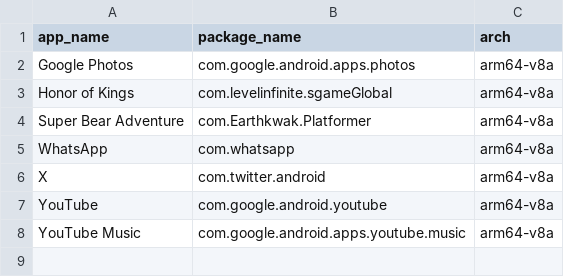
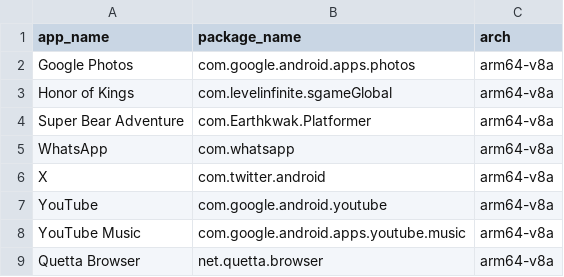
Before and after one commit to chihafuyu/Googlag-Bucket, a CSV file: apps.csv, drawn as a sheet.

Commit message:
chore: update app list

```diff
--- a/apps.csv
+++ b/apps.csv
@@ -8 +8,2 @@ YouTube,com.google.android.youtube,arm64-v8a
 YouTube Music,com.google.android.apps.youtube.music,arm64-v8a
+Quetta Browser,net.quetta.browser,arm64-v8a
```
